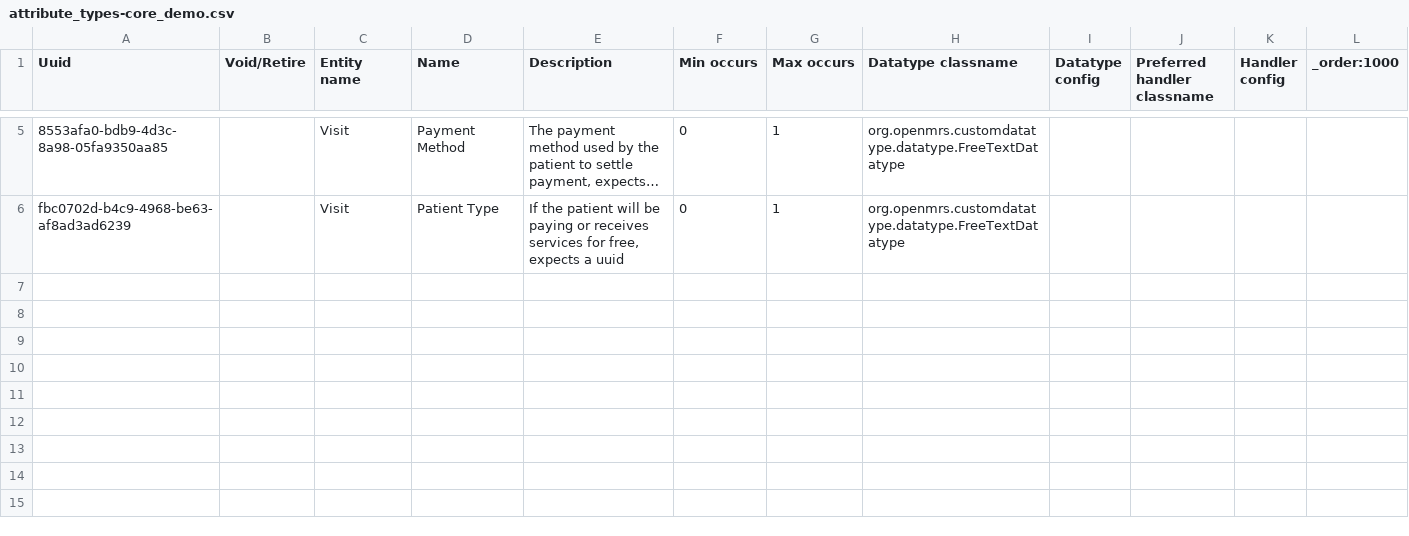
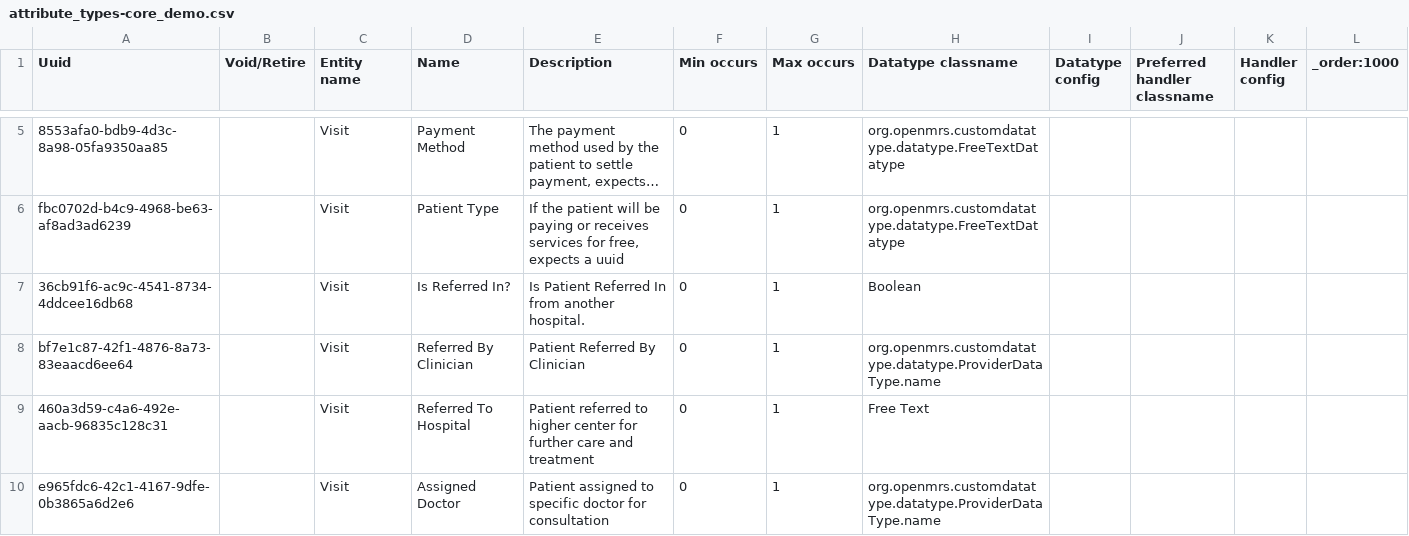
Before and after one commit to NidanHIS/openmrs-content-referenceapplication-demo, a CSV file: configuration/attributetypes/referenceapplication-demo/attribute_types-core_demo.csv, drawn as a sheet; only a part is shown, gaps mark what is left out; long unchanged cells end in …; the diff names each change by its address in the sheet, - before the commit and + after, or states it on an @@ line.

Commit message:
add visit_attribute_type

```diff
--- a/configuration/attributetypes/referenceapplication-demo/attribute_types-core_demo.csv
+++ b/configuration/attributetypes/referenceapplication-demo/attribute_types-core_demo.csv
+row 7: 36cb91f6-ac9c-4541-8734-4ddcee16db68 |  | Visit | Is Referred In? | Is Patient Referred In from another hospital. | 0 | 1 | Boolean
+row 8: bf7e1c87-42f1-4876-8a73-83eaacd6ee64 |  | Visit | Referred By Clinician | Patient Referred By Clinician | 0 | 1 | org.openmrs.customdatatype.datatype.ProviderDataType.name
+row 9: 460a3d59-c4a6-492e-aacb-96835c128c31 |  | Visit | Referred To Hospital | Patient referred to higher center for further care and treatment | 0 | 1 | Free Text
+row 10: e965fdc6-42c1-4167-9dfe-0b3865a6d2e6 |  | Visit | Assigned Doctor | Patient assigned to specific doctor for consultation | 0 | 1 | org.openmrs.customdatatype.datatype.ProviderDataType.name
```
